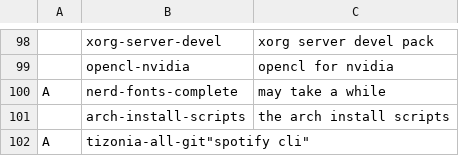
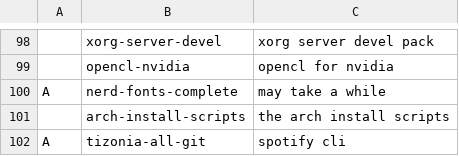
Before and after one commit to GabriWar/LARBS, a CSV file: progs.csv, drawn as a sheet; only a part is shown, gaps mark what is left out; removed rows and columns are numbered as before the commit, all else as after; the diff names each change by its address in the sheet, - before the commit and + after, or states it on an @@ line.

Commit message:
Update progs.csv

```diff
--- a/progs.csv
+++ b/progs.csv
-row 102: A | tizonia-all-git"spotify cli"
+row 102: A | tizonia-all-git | spotify cli
```
